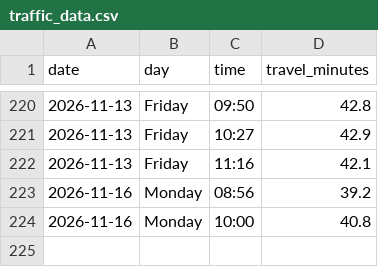
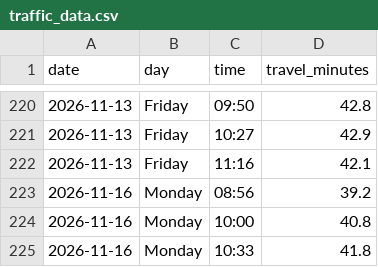
Before and after one commit to kaustubhbhatter/traffic-project, a CSV file: data/traffic_data.csv, drawn as a sheet; only a part is shown, gaps mark what is left out; the diff names each change by its address in the sheet, - before the commit and + after, or states it on an @@ line.

```diff
--- a/data/traffic_data.csv
+++ b/data/traffic_data.csv
+row 225: 2026-11-16 | Monday | 10:33 | 41.8
```
Also changed, not shown: 1 other file.
